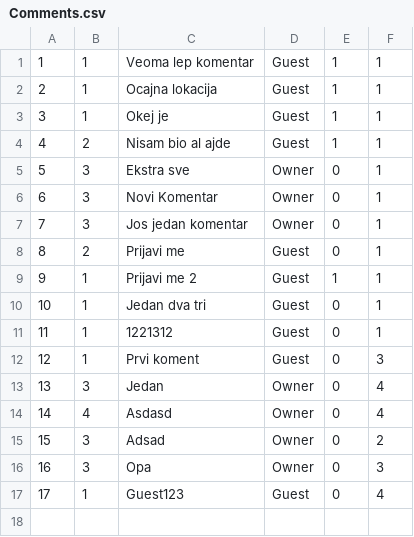
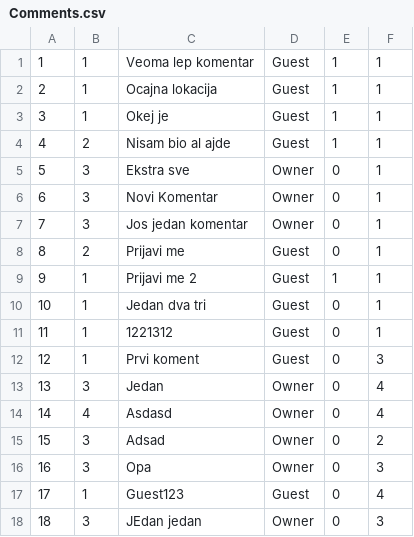
Before and after one commit to seli0001/SIMS-Projekat, a CSV file: SIMS/SIMS/Resources/Data/Comments.csv, drawn as a sheet; the diff names each change by its address in the sheet, - before the commit and + after, or states it on an @@ line.

```diff
--- a/SIMS/SIMS/Resources/Data/Comments.csv
+++ b/SIMS/SIMS/Resources/Data/Comments.csv
+row 18: 18 | 3 | JEdan jedan | Owner | 0 | 3
```
Also changed, not shown: 1 other file.
